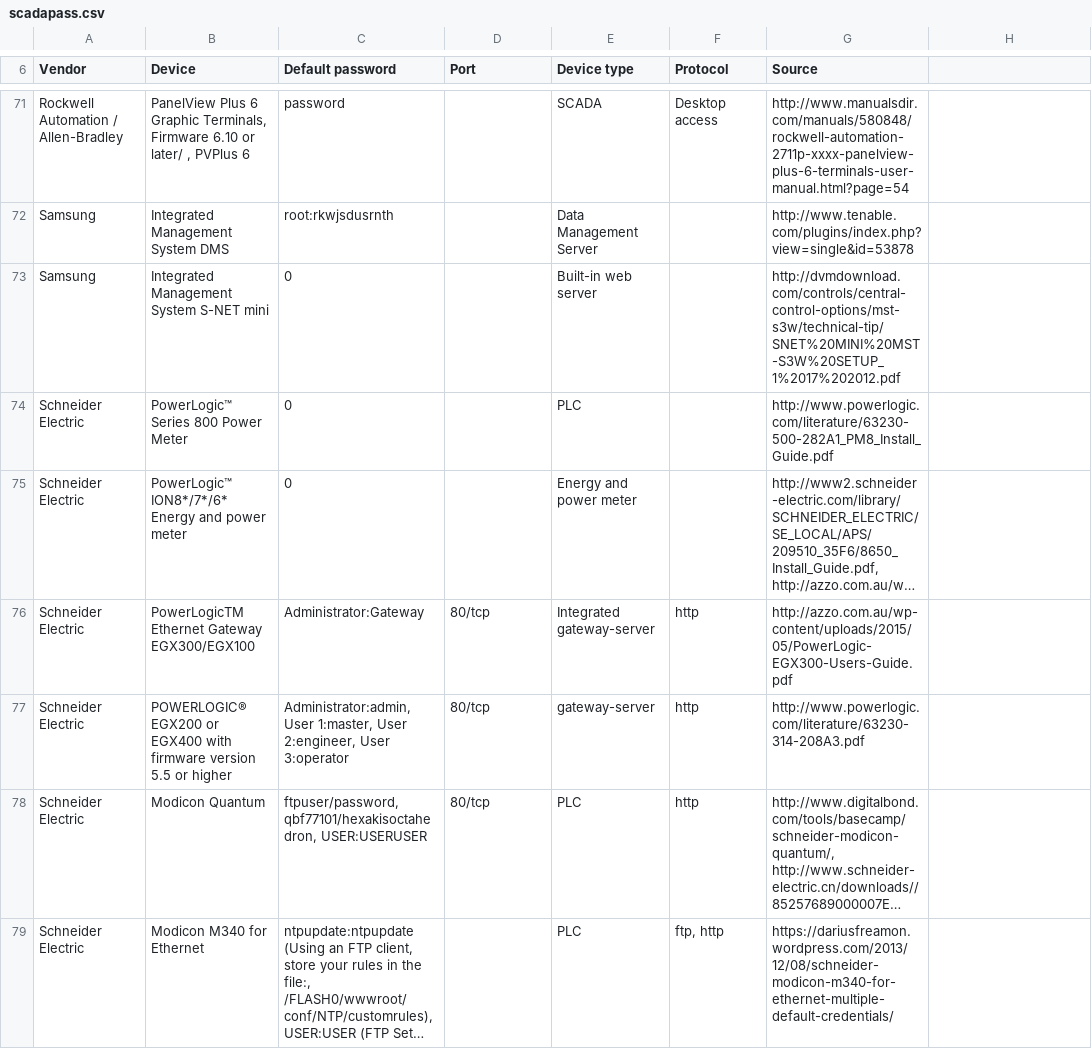
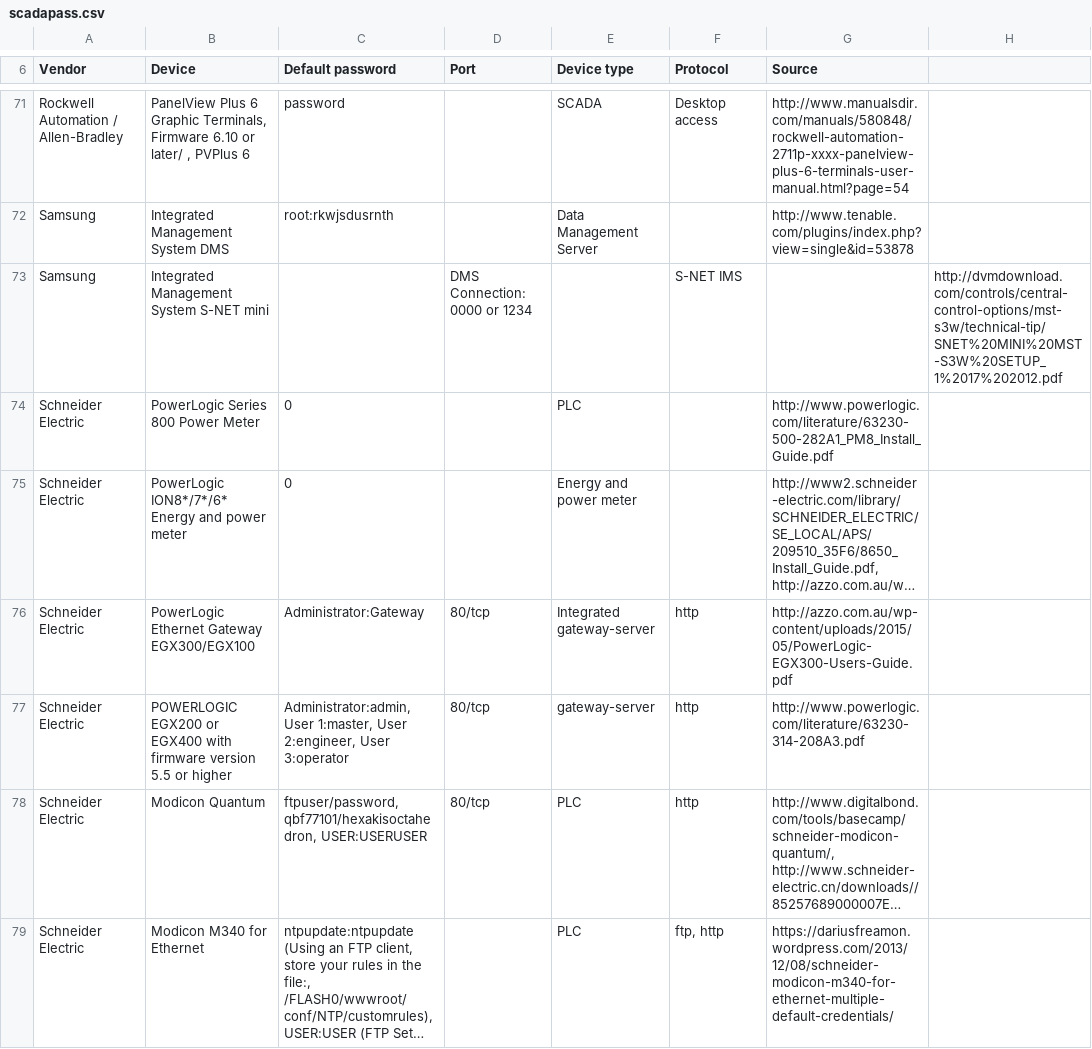
Before and after one commit to scadastrangelove/SCADAPASS, a CSV file: scadapass.csv, drawn as a sheet; only a part is shown, gaps mark what is left out; long unchanged cells end in …; the diff names each change by its address in the sheet, - before the commit and + after, or states it on an @@ line.

Commit message:
Update scadapass.csv

```diff
--- a/scadapass.csv
+++ b/scadapass.csv
-C73 (Default password): 0
+C73 (Default password): (empty)
-D73 (Port): (empty)
+D73 (Port): DMS Connection: 0000 or 1234
-E73 (Device type): Built-in web server
+E73 (Device type): (empty)
-F73 (Protocol): (empty)
+F73 (Protocol): S-NET IMS
-G73 (Source): http://dvmdownload.com/controls/central-control-options/mst-s3w/technical-tip/SNET%20MINI%20MST-S3W%20SETUP_1%2017%202012.pdf
+G73 (Source): (empty)
-H73: (empty)
+H73: http://dvmdownload.com/controls/central-control-options/mst-s3w/technical-tip/SNET%20MINI%20MST-S3W%20SETUP_1%2017%202012.pdf
-B74 (Device): PowerLogic™ Series 800 Power Meter
+B74 (Device): PowerLogic Series 800 Power Meter
-B75 (Device): PowerLogic™ ION8*/7*/6* Energy…
+B75 (Device): PowerLogic ION8*/7*/6* Energy…
-B76 (Device): PowerLogicTM Ethernet Gateway EGX300/EGX100
+B76 (Device): PowerLogic Ethernet Gateway EGX300/EGX100
-B77 (Device): POWERLOGIC® EGX200 or…
+B77 (Device): POWERLOGIC EGX200 or…
```
